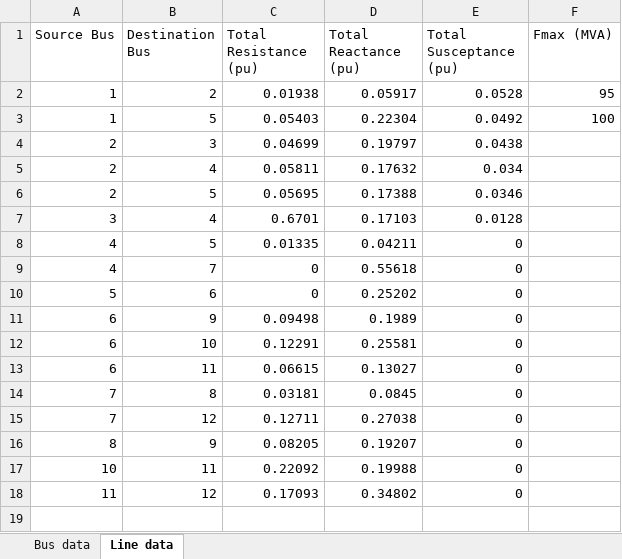
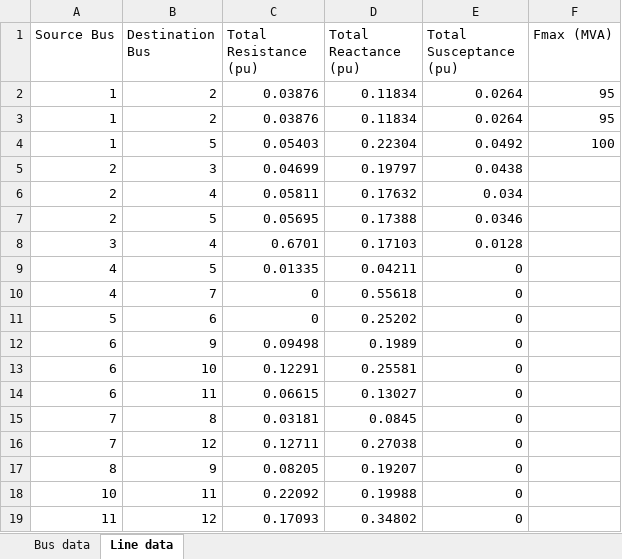
Before and after one commit to ee454-team-25/power-flow-solver, an Excel workbook: data/Data.xlsx, sheet Line data, drawn as a sheet; values as stored, in another font and other column widths than the file's, no borders; the diff names each change by its address in the sheet, - before the commit and + after, or states it on an @@ line.

Commit message:
Split the transmission line from bus 1 to 2 into two separate lines (as specified).

```diff
--- a/data/Data.xlsx (sheet Line data)
+++ b/data/Data.xlsx (sheet Line data)
-C2 (Total Resistance (pu)): 0.01938
+C2 (Total Resistance (pu)): 0.03876
-D2 (Total Reactance (pu)): 0.05917
+D2 (Total Reactance (pu)): 0.11834
-E2 (Total Susceptance (pu)): 0.0528
+E2 (Total Susceptance (pu)): 0.0264
+row 3: 1 | 2 | 0.03876 | 0.11834 | 0.0264 | 95
```
Also changed, not shown: 1 other file.
